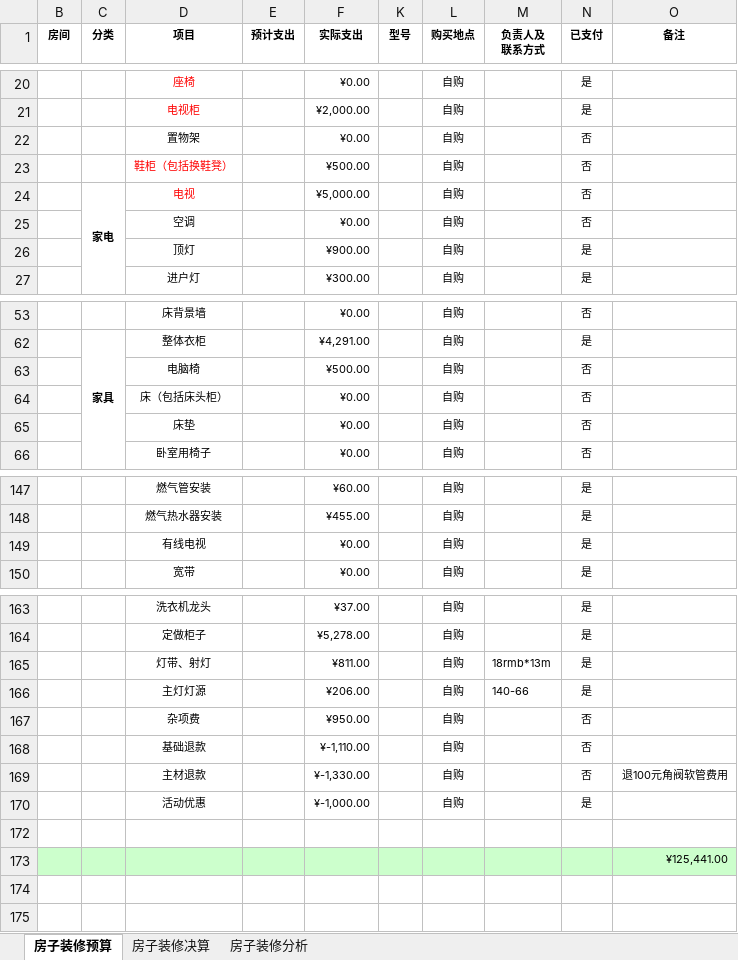
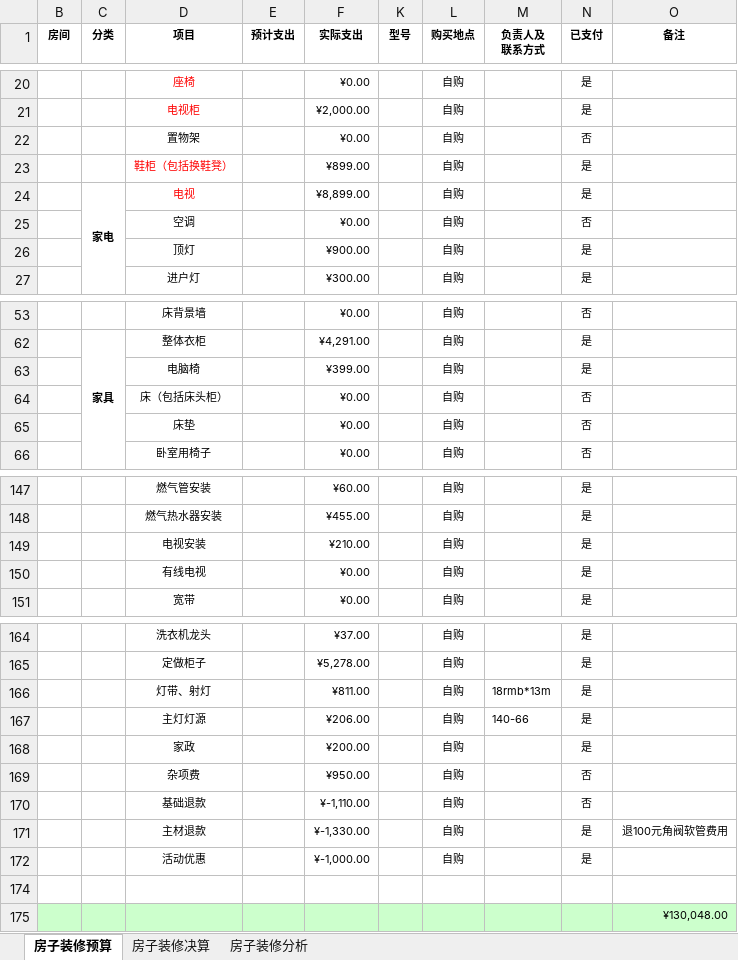
Before and after one commit to Patrick-Wang/PrivateFTP, an Excel workbook: other/我的装修预算.xlsx, sheet 房子装修预算, drawn as a sheet; only a part is shown, gaps mark what is left out; values as stored, in another font and other column widths than the file's, no borders; addresses are those after the commit; the diff names each change by its address in the sheet, - before the commit and + after, or states it on an @@ line.

Commit message:
update

```diff
--- a/other/我的装修预算.xlsx (sheet 房子装修预算)
+++ b/other/我的装修预算.xlsx (sheet 房子装修预算)
-F23 (实际支出): ¥500.00
+F23 (实际支出): ¥899.00
-N23:N24 (已支付): 否
+N23:N24 (已支付): 是
-F24 (实际支出): ¥5,000.00
+F24 (实际支出): ¥8,899.00
-F63 (实际支出): ¥500.00
+F63 (实际支出): ¥399.00
-N63 (已支付): 否
+N63 (已支付): 是
+row 149:  |  | 电视安装 |  | ¥210.00 |  | 自购 |  | 是
+row 168:  |  | 家政 |  | ¥200.00 |  | 自购 |  | 是
-N171 (已支付): 否
+N171 (已支付): 是
-O175 (备注): ¥125,441.00
+O175 (备注): ¥130,048.00
```
Also changed, not shown: hidden cells, charts or pictures.
